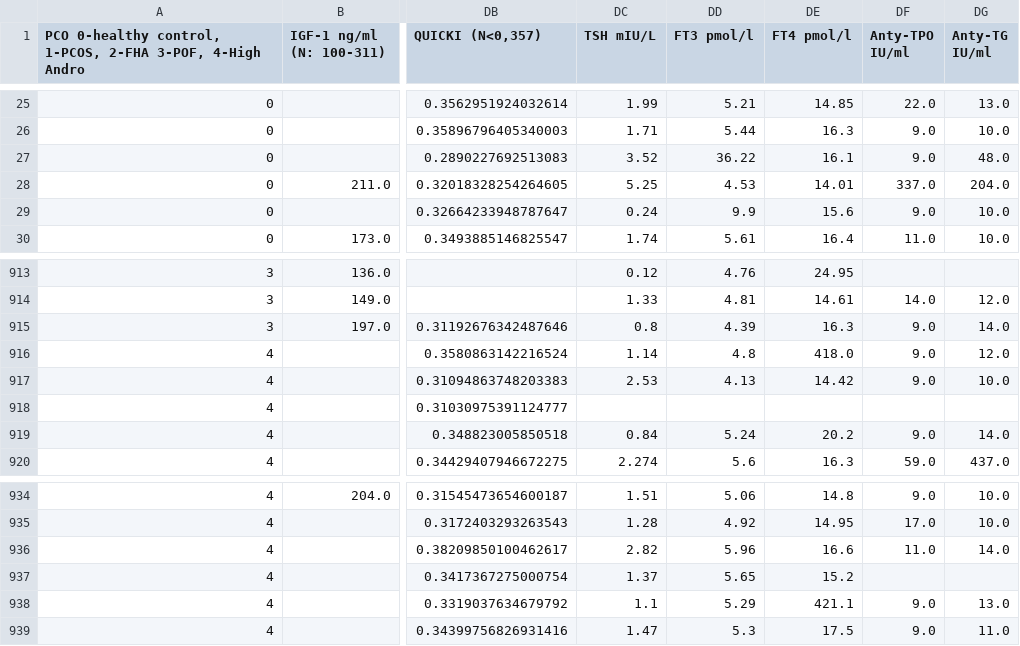
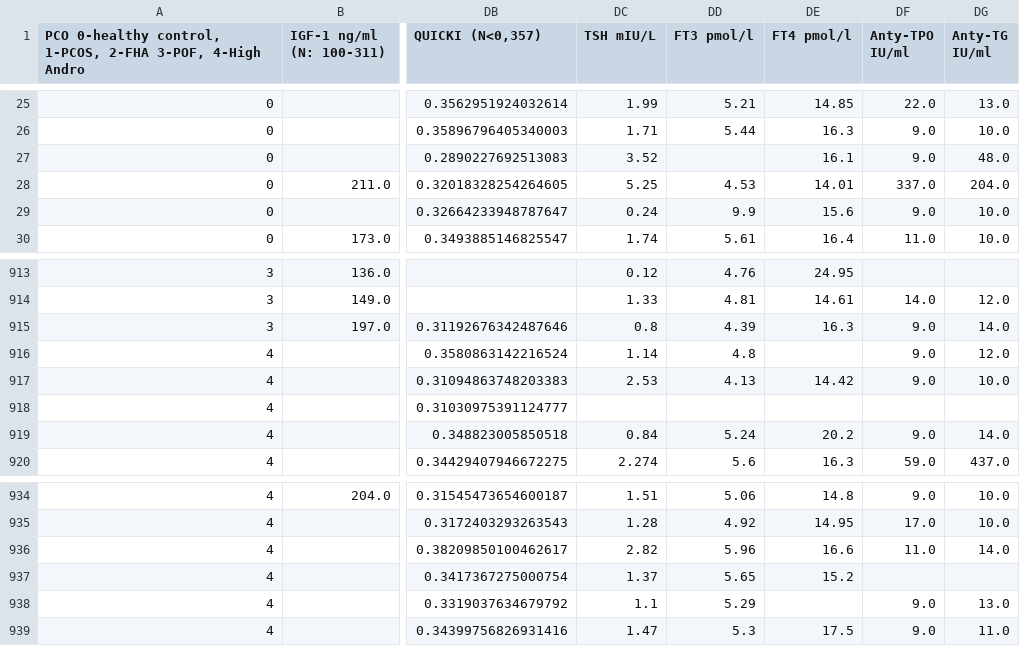
Before and after one commit to Karina-00/Master_project, a CSV file: data/preprocessed_dataset.csv, drawn as a sheet; only a part is shown, gaps mark what is left out; the diff names each change by its address in the sheet, - before the commit and + after, or states it on an @@ line.

```diff
--- a/data/preprocessed_dataset.csv
+++ b/data/preprocessed_dataset.csv
-DD27 (FT3 pmol/l): 36.22
+DD27 (FT3 pmol/l): (empty)
-DE916 (FT4 pmol/l): 418.0
+DE916 (FT4 pmol/l): (empty)
-DE938 (FT4 pmol/l): 421.1
+DE938 (FT4 pmol/l): (empty)
```
Also changed, not shown: 25 other files.
